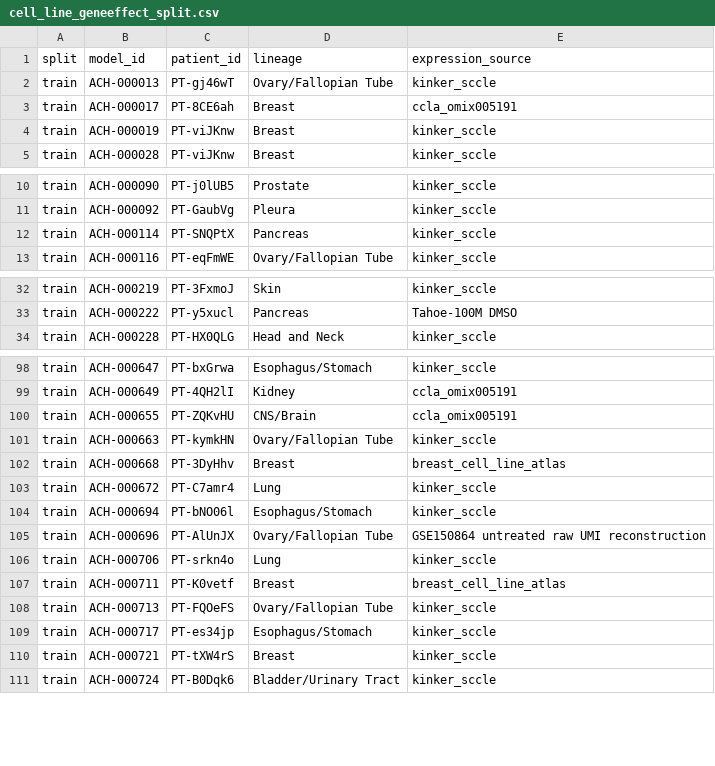
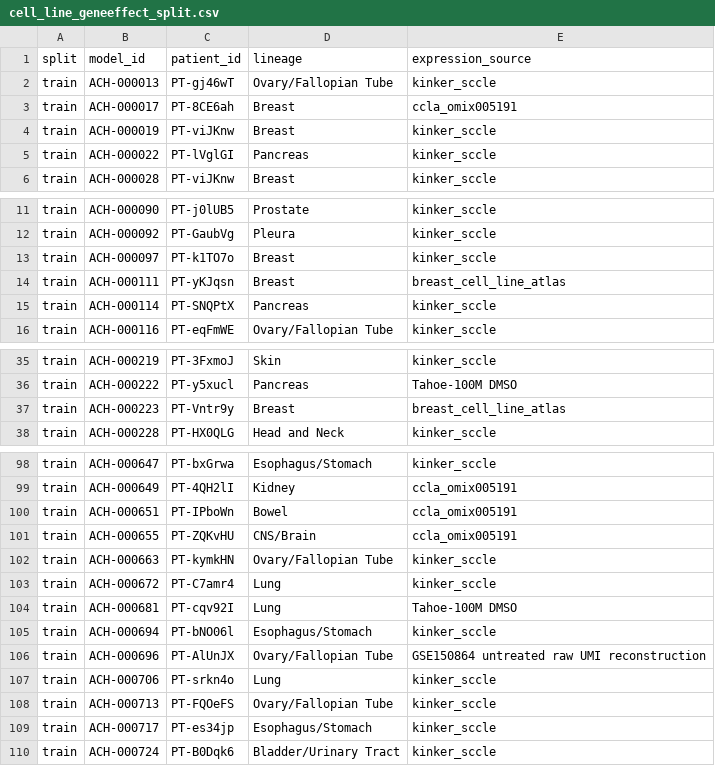
Before and after one commit to ENNCELADUS/gene-perturbation-prediction, a CSV file: configs/benchmarks/cell_line_geneeffect_split.csv, drawn as a sheet; only a part is shown, gaps mark what is left out; the diff covers the shown part only.

```diff
--- a/configs/benchmarks/cell_line_geneeffect_split.csv
+++ b/configs/benchmarks/cell_line_geneeffect_split.csv
@@ -4,2 +4,3 @@ train,ACH-000017,PT-8CE6ah,Breast,ccla_omix005191
 train,ACH-000019,PT-viJKnw,Breast,kinker_sccle
+train,ACH-000022,PT-lVglGI,Pancreas,kinker_sccle
 train,ACH-000028,PT-viJKnw,Breast,kinker_sccle
@@ -11,2 +12,4 @@ train,ACH-000090,PT-j0lUB5,Prostate,kinker_sccle
 train,ACH-000092,PT-GaubVg,Pleura,kinker_sccle
+train,ACH-000097,PT-k1TO7o,Breast,kinker_sccle
+train,ACH-000111,PT-yKJqsn,Breast,breast_cell_line_atlas
 train,ACH-000114,PT-SNQPtX,Pancreas,kinker_sccle
@@ -33,2 +36,3 @@ train,ACH-000219,PT-3FxmoJ,Skin,kinker_sccle
 train,ACH-000222,PT-y5xucl,Pancreas,Tahoe-100M DMSO
+train,ACH-000223,PT-Vntr9y,Breast,breast_cell_line_atlas
 train,ACH-000228,PT-HX0QLG,Head and Neck,kinker_sccle
@@ -99,6 +99,7 @@ train,ACH-000647,PT-bxGrwa,Esophagus/Stomach,kinker_sccle
 train,ACH-000649,PT-4QH2lI,Kidney,ccla_omix005191
+train,ACH-000651,PT-IPboWn,Bowel,ccla_omix005191
 train,ACH-000655,PT-ZQKvHU,CNS/Brain,ccla_omix005191
 train,ACH-000663,PT-kymkHN,Ovary/Fallopian Tube,kinker_sccle
-train,ACH-000668,PT-3DyHhv,Breast,breast_cell_line_atlas
 train,ACH-000672,PT-C7amr4,Lung,kinker_sccle
+train,ACH-000681,PT-cqv92I,Lung,Tahoe-100M DMSO
 train,ACH-000694,PT-bNO06l,Esophagus/Stomach,kinker_sccle
@@ -106,6 +107,4 @@ train,ACH-000696,PT-AlUnJX,Ovary/Fallopian Tube,GSE150864 untreated raw UMI reco
 train,ACH-000706,PT-srkn4o,Lung,kinker_sccle
-train,ACH-000711,PT-K0vetf,Breast,breast_cell_line_atlas
 train,ACH-000713,PT-FQOeFS,Ovary/Fallopian Tube,kinker_sccle
 train,ACH-000717,PT-es34jp,Esophagus/Stomach,kinker_sccle
-train,ACH-000721,PT-tXW4rS,Breast,kinker_sccle
 train,ACH-000724,PT-B0Dqk6,Bladder/Urinary Tract,kinker_sccle
```
Also changed, not shown: 10 added rows and 13 removed rows elsewhere in this file, configs/benchmarks/cell_line_geneeffect_226_split.csv, 7 other files.
